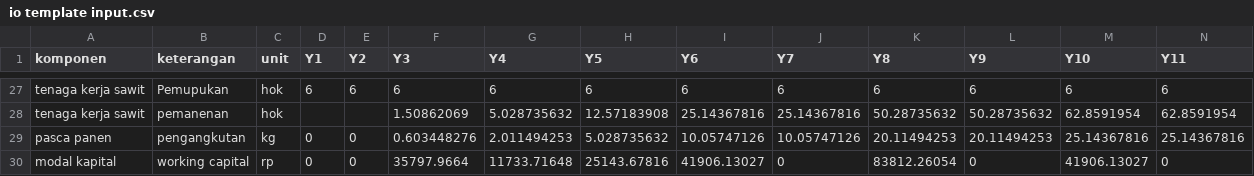
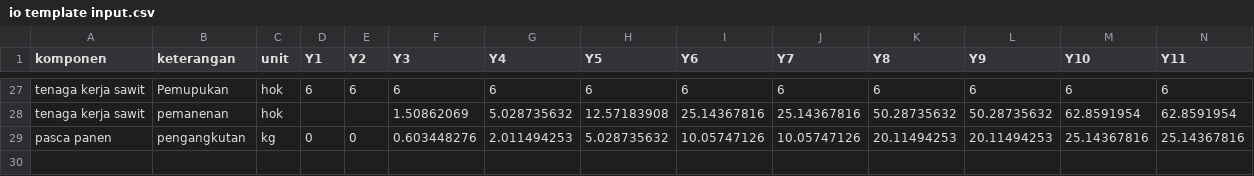
Before and after one commit to dewikiswani/profitability, a CSV file: shiny/data/MONOKULTUR/KELAPA SAWIT/io template input.csv, drawn as a sheet; only a part is shown, gaps mark what is left out; rows hold the shown columns only; the diff names each change by its address in the sheet, - before the commit and + after, or states it on an @@ line.

Commit message:
calculate capital (done) & start editing to remove priceHit

```diff
--- a/shiny/data/MONOKULTUR/KELAPA SAWIT/io template input.csv
+++ b/shiny/data/MONOKULTUR/KELAPA SAWIT/io template input.csv
-row 30: modal kapital | working capital | rp | 0 | 0 | 35797.9664 | 11733.71648 | 25143.67816 | 41906.13027 | 0 | 83812.26054 | 0 | 41906.13027 | 0
```
Also changed, not shown: shiny/data/MONOKULTUR/KELAPA SAWIT/price template input.csv, 5 other files.
